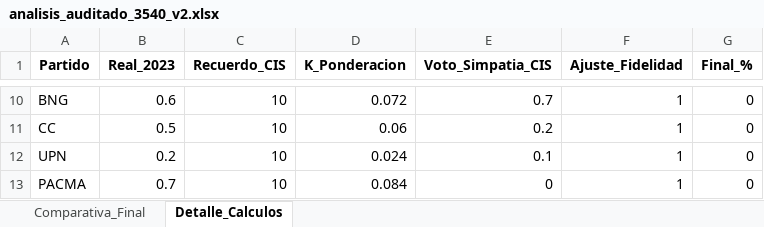
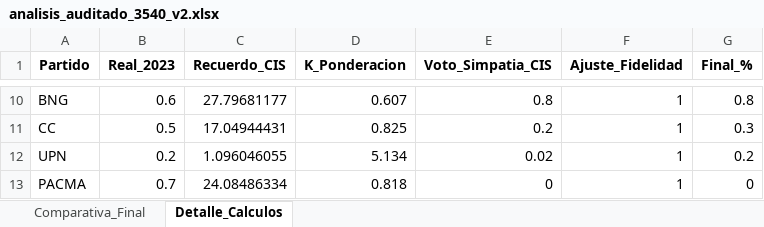
Before and after one commit to MBAInative/cis-benedicto-gemini, an Excel workbook: analisis_auditado_3540_v2.xlsx, sheet Detalle_Calculos, drawn as a sheet; only a part is shown, gaps mark what is left out; values as stored, in another font and other column widths than the file's, no borders; the diff covers the shown part only; the diff names each change by its address in the sheet, - before the commit and + after, or states it on an @@ line.

```diff
--- a/analisis_auditado_3540_v2.xlsx (sheet Detalle_Calculos)
+++ b/analisis_auditado_3540_v2.xlsx (sheet Detalle_Calculos)
-C10 (Recuerdo_CIS): 10
+C10 (Recuerdo_CIS): 27.79681177
-D10 (K_Ponderacion): 0.072
+D10 (K_Ponderacion): 0.607
-E10 (Voto_Simpatia_CIS): 0.7
+E10 (Voto_Simpatia_CIS): 0.8
-G10 (Final_%): 0
+G10 (Final_%): 0.8
-C11 (Recuerdo_CIS): 10
+C11 (Recuerdo_CIS): 17.04944431
-D11 (K_Ponderacion): 0.06
+D11 (K_Ponderacion): 0.825
-G11 (Final_%): 0
+G11 (Final_%): 0.3
-C12 (Recuerdo_CIS): 10
+C12 (Recuerdo_CIS): 1.096046055
-D12 (K_Ponderacion): 0.024
+D12 (K_Ponderacion): 5.134
-E12 (Voto_Simpatia_CIS): 0.1
+E12 (Voto_Simpatia_CIS): 0.02
-G12 (Final_%): 0
+G12 (Final_%): 0.2
-C13 (Recuerdo_CIS): 10
+C13 (Recuerdo_CIS): 24.08486334
-D13 (K_Ponderacion): 0.084
+D13 (K_Ponderacion): 0.818
```
Also changed, not shown: 32 edited cells elsewhere in this sheet, sheet Comparativa_Final, 22 other files.
